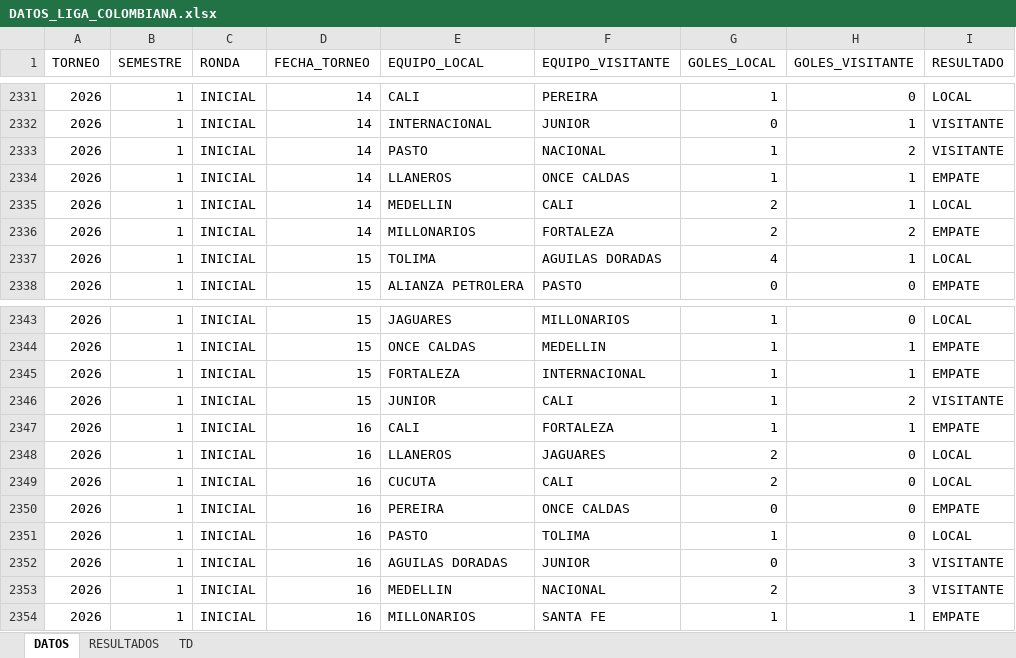
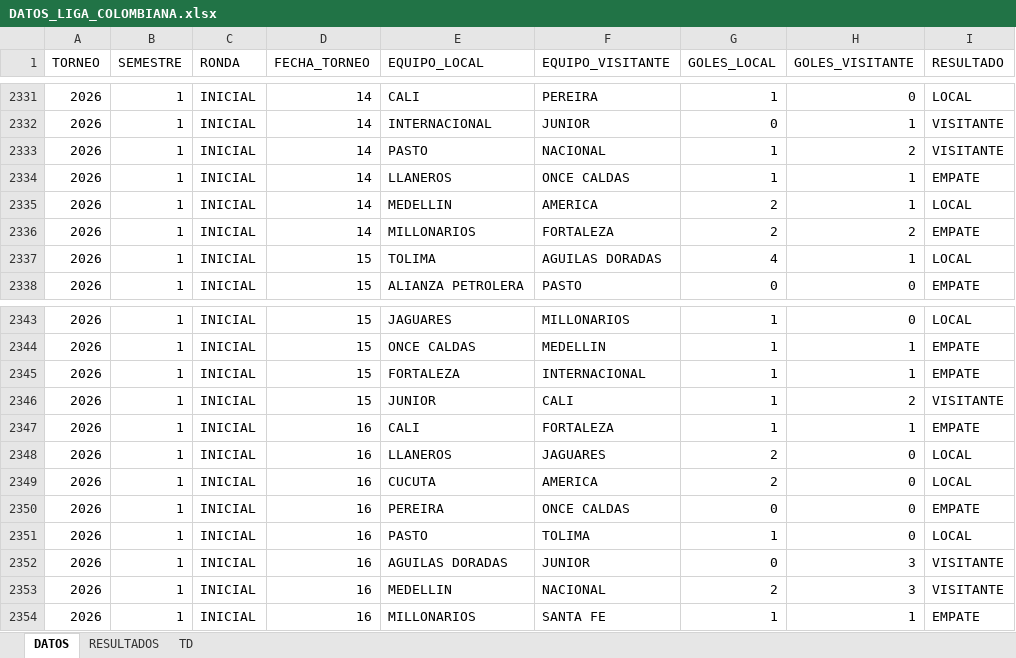
Before and after one commit to oalb1981/TFE, an Excel workbook: TFE_PRONOSTICO/DATOS_LIGA_COLOMBIANA.xlsx, sheet DATOS, drawn as a sheet; only a part is shown, gaps mark what is left out; values as stored, in another font and other column widths than the file's, no borders; the diff covers the shown part only; the diff names each change by its address in the sheet, - before the commit and + after, or states it on an @@ line.

```diff
--- a/TFE_PRONOSTICO/DATOS_LIGA_COLOMBIANA.xlsx (sheet DATOS)
+++ b/TFE_PRONOSTICO/DATOS_LIGA_COLOMBIANA.xlsx (sheet DATOS)
-F2335 (EQUIPO_VISITANTE): CALI
+F2335 (EQUIPO_VISITANTE): AMERICA
-F2349 (EQUIPO_VISITANTE): CALI
+F2349 (EQUIPO_VISITANTE): AMERICA
```
Also changed, not shown: 10 edited cells elsewhere in this sheet.
